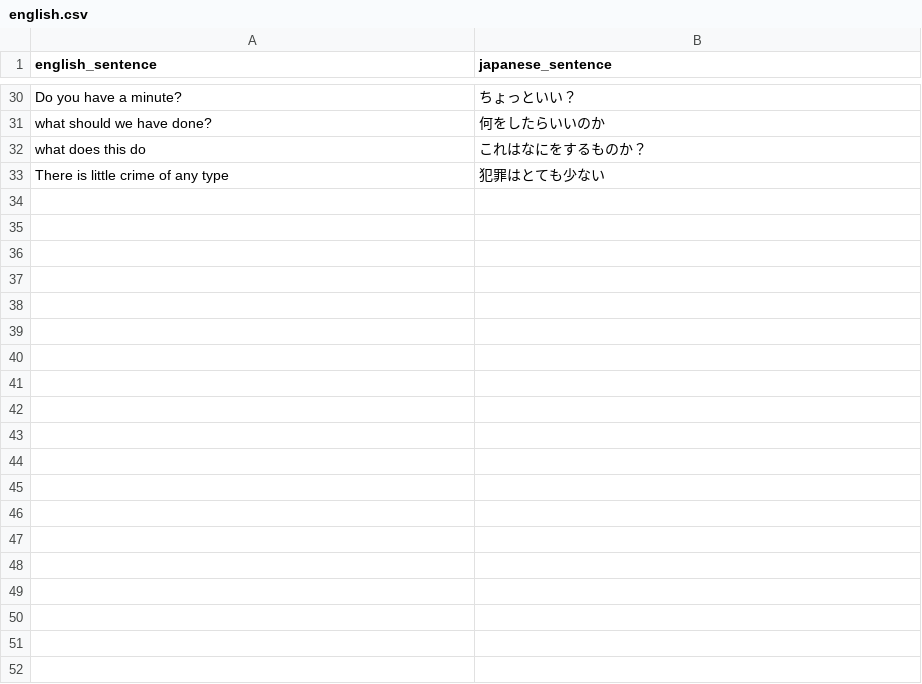
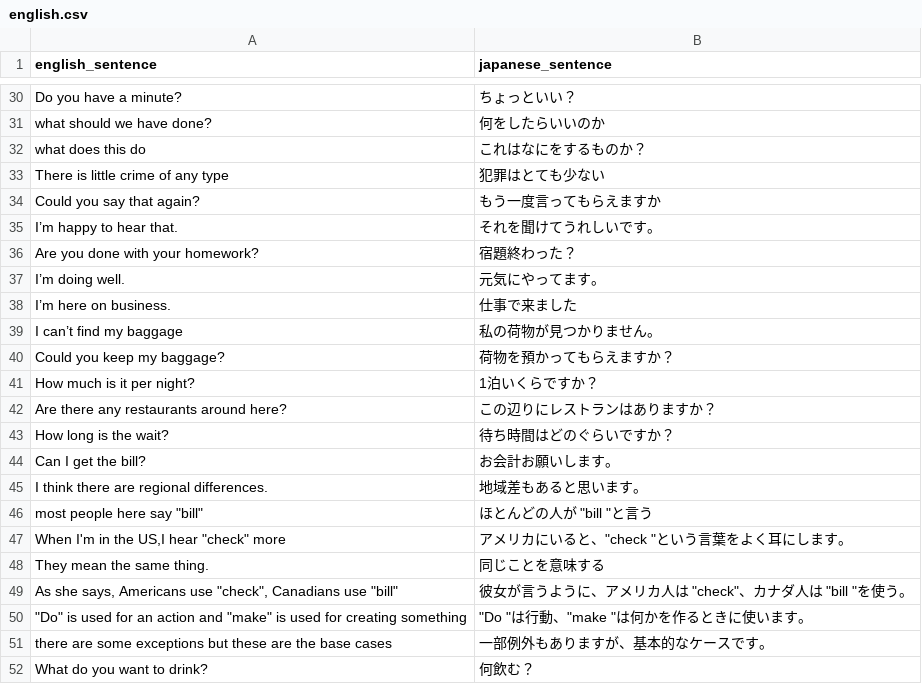
Before and after one commit to satelight/english_practice_folder, a CSV file: english.csv, drawn as a sheet; only a part is shown, gaps mark what is left out; the diff covers the shown part only.

```diff
--- a/english.csv
+++ b/english.csv
@@ -33 +33,20 @@ what does this do,これはなにをするものか？
 There is little crime of any type,犯罪はとても少ない
+Could you say that again?,もう一度言ってもらえますか
+I’m happy to hear that.,それを聞けてうれしいです。
+Are you done with your homework?,宿題終わった？
+I’m doing well.,元気にやってます。
+I’m here on business.,仕事で来ました
+I can’t find my baggage,私の荷物が見つかりません。
+Could you keep my baggage?,荷物を預かってもらえますか？
+How much is it per night?,1泊いくらですか？
+Are there any restaurants around here?,この辺りにレストランはありますか？
+How long is the wait?,待ち時間はどのぐらいですか？
+Can I get the bill?,お会計お願いします。
+I think there are regional differences.,地域差もあると思います。
+"most people here say ""bill""","ほとんどの人が ""bill ""と言う"
+"When I'm in the US,I hear ""check"" more","アメリカにいると、""check ""という言葉をよく耳にします。"
+They mean the same thing.,同じことを意味する
+"As she says, Americans use ""check"", Canadians use ""bill""","彼女が言うように、アメリカ人は ""check""、カナダ人は ""bill ""を使う。"
+"""Do"" is used for an action and ""make"" is used for creating something","""Do ""は行動、""make ""は何かを作るときに使います。"
+there are some exceptions but these are the base cases,一部例外もありますが、基本的なケースです。
+What do you want to drink?,何飲む？
```
Also changed, not shown: 25 added rows elsewhere in this file, 2 other files.
